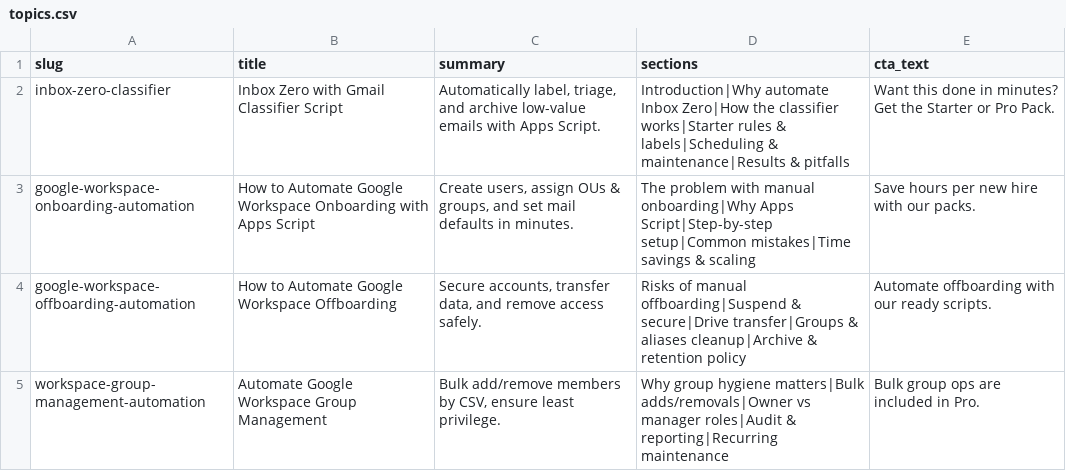
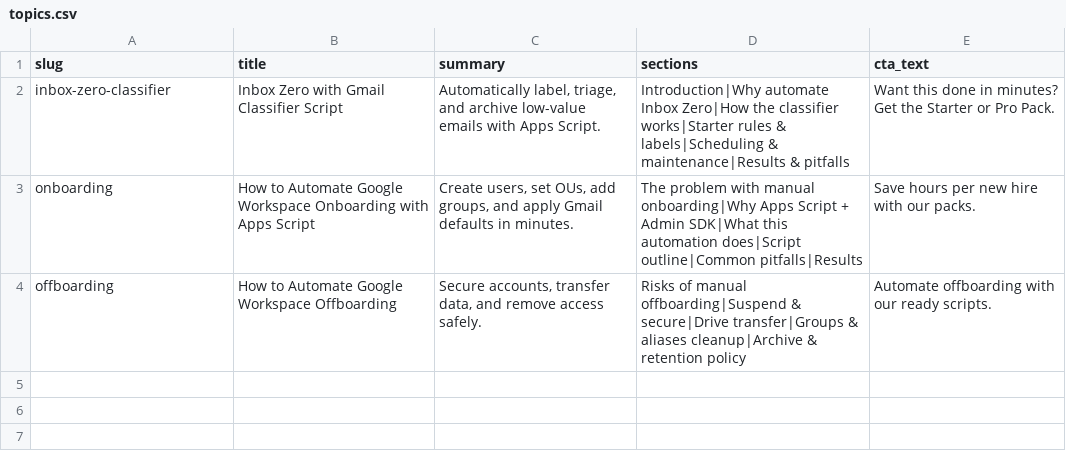
Before and after one commit to codingeneration/gwsautomate-site, a CSV file: content/topics.csv, drawn as a sheet; the diff names each change by its address in the sheet, - before the commit and + after, or states it on an @@ line.

Commit message:
Update topics.csv

```diff
--- a/content/topics.csv
+++ b/content/topics.csv
-A3 (slug): google-workspace-onboarding-automation
+A3 (slug): onboarding
-C3 (summary): Create users, assign OUs & groups, and set mail defaults in…
+C3 (summary): Create users, set OUs, add groups, and apply Gmail defaults in…
-D3 (sections): …onboarding|Why Apps Script|Step-by-step setup|Common mistakes|Time savings & scaling
+D3 (sections): …onboarding|Why Apps Script + Admin SDK|What this automation does|Script outline|Common pitfalls|Results
-A4 (slug): google-workspace-offboarding-automation
+A4 (slug): offboarding
-row 5: workspace-group-management-automation | Automate Google Workspace Group Management | Bulk add/remove members by CSV, ensure least privilege. | Why group hygiene matters|Bulk adds/removals|Owner vs manager roles|Audit & reporting|Recurring maintenance | Bulk group ops are included in Pro.
```
